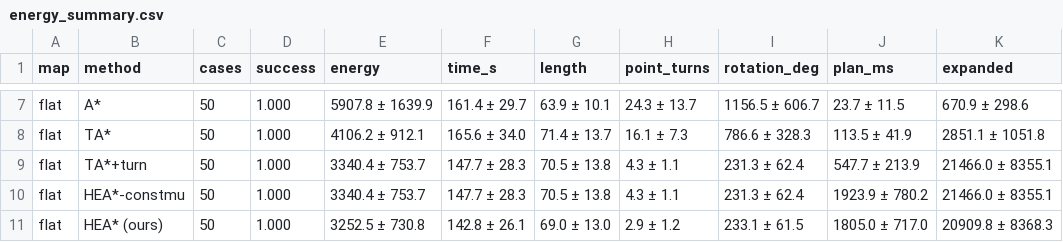
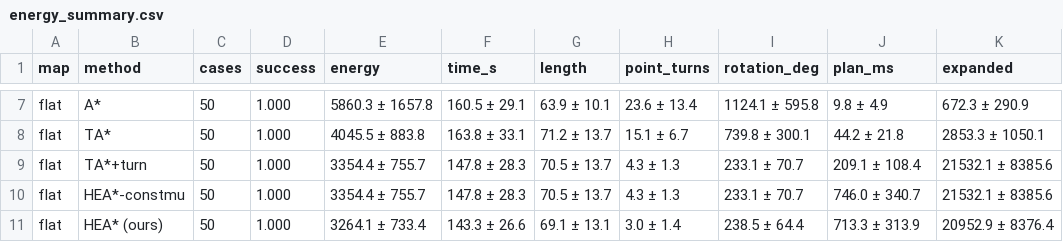
Before and after one commit to tjin1436-tech/hea-star, a CSV file: results/synthetic/results_energy/energy_summary.csv, drawn as a sheet; only a part is shown, gaps mark what is left out; the diff covers the shown part only; the diff names each change by its address in the sheet, - before the commit and + after, or states it on an @@ line.

```diff
--- a/results/synthetic/results_energy/energy_summary.csv
+++ b/results/synthetic/results_energy/energy_summary.csv
-E7 (energy): 5907.8 ± 1639.9
+E7 (energy): 5860.3 ± 1657.8
-F7 (time_s): 161.4 ± 29.7
+F7 (time_s): 160.5 ± 29.1
-H7 (point_turns): 24.3 ± 13.7
+H7 (point_turns): 23.6 ± 13.4
-I7 (rotation_deg): 1156.5 ± 606.7
+I7 (rotation_deg): 1124.1 ± 595.8
-J7 (plan_ms): 23.7 ± 11.5
+J7 (plan_ms): 9.8 ± 4.9
-K7 (expanded): 670.9 ± 298.6
+K7 (expanded): 672.3 ± 290.9
-E8 (energy): 4106.2 ± 912.1
+E8 (energy): 4045.5 ± 883.8
-F8 (time_s): 165.6 ± 34.0
+F8 (time_s): 163.8 ± 33.1
-G8 (length): 71.4 ± 13.7
+G8 (length): 71.2 ± 13.7
-H8 (point_turns): 16.1 ± 7.3
+H8 (point_turns): 15.1 ± 6.7
-I8 (rotation_deg): 786.6 ± 328.3
+I8 (rotation_deg): 739.8 ± 300.1
-J8 (plan_ms): 113.5 ± 41.9
+J8 (plan_ms): 44.2 ± 21.8
-K8 (expanded): 2851.1 ± 1051.8
+K8 (expanded): 2853.3 ± 1050.1
-E9:E10 (energy): 3340.4 ± 753.7
+E9:E10 (energy): 3354.4 ± 755.7
-F9:F10 (time_s): 147.7 ± 28.3
+F9:F10 (time_s): 147.8 ± 28.3
-G9:G10 (length): 70.5 ± 13.8
+G9:G10 (length): 70.5 ± 13.7
-H9:H10 (point_turns): 4.3 ± 1.1
+H9:H10 (point_turns): 4.3 ± 1.3
-I9:I10 (rotation_deg): 231.3 ± 62.4
+I9:I10 (rotation_deg): 233.1 ± 70.7
-J9 (plan_ms): 547.7 ± 213.9
+J9 (plan_ms): 209.1 ± 108.4
-K9:K10 (expanded): 21466.0 ± 8355.1
+K9:K10 (expanded): 21532.1 ± 8385.6
-J10 (plan_ms): 1923.9 ± 780.2
+J10 (plan_ms): 746.0 ± 340.7
-E11 (energy): 3252.5 ± 730.8
+E11 (energy): 3264.1 ± 733.4
-F11 (time_s): 142.8 ± 26.1
+F11 (time_s): 143.3 ± 26.6
-G11 (length): 69.0 ± 13.0
+G11 (length): 69.1 ± 13.1
-H11 (point_turns): 2.9 ± 1.2
+H11 (point_turns): 3.0 ± 1.4
-I11 (rotation_deg): 233.1 ± 61.5
+I11 (rotation_deg): 238.5 ± 64.4
-J11 (plan_ms): 1805.0 ± 717.0
+J11 (plan_ms): 713.3 ± 313.9
-K11 (expanded): 20909.8 ± 8368.3
+K11 (expanded): 20952.9 ± 8376.4
```
Also changed, not shown: 105 edited cells elsewhere in this file, results/dem/dem_raw.csv, results/dem/dem_summary.csv, 27 other files.
